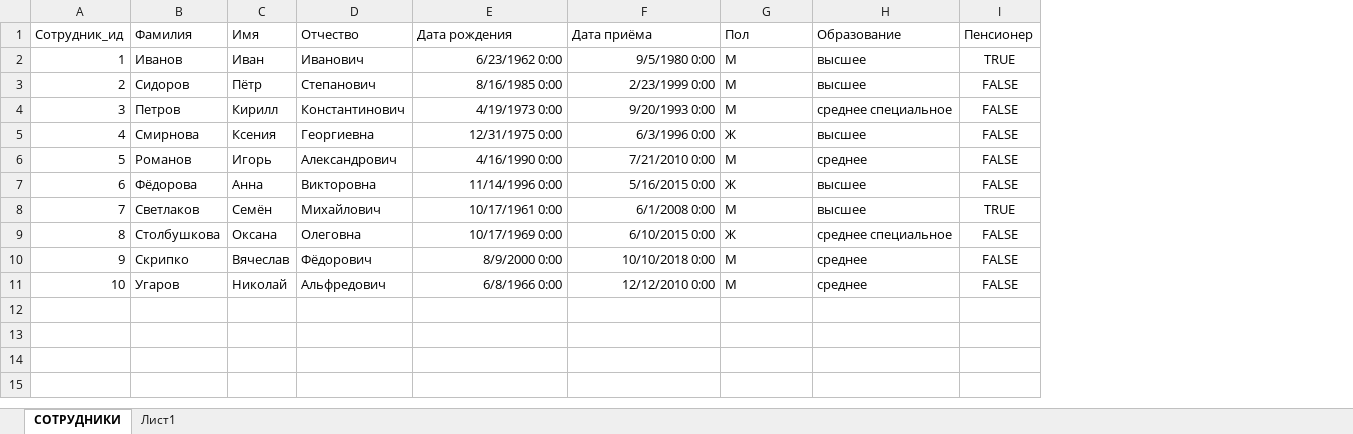
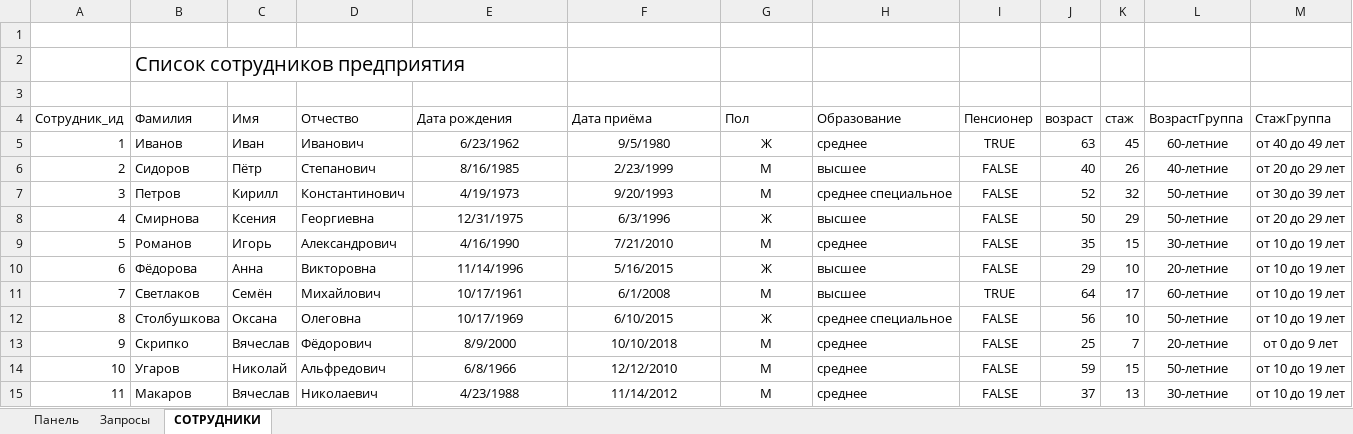
Before and after one commit to Viart1951/Database, an Excel workbook: Сотрудники.xlsx, sheet СОТРУДНИКИ, drawn as a sheet; values as stored, in another font and other column widths than the file's, no borders; table styles not drawn; addresses are those after the commit; the diff names each change by its address in the sheet, - before the commit and + after, or states it on an @@ line.

```diff
--- a/Сотрудники.xlsx (sheet СОТРУДНИКИ)
+++ b/Сотрудники.xlsx (sheet СОТРУДНИКИ)
-sheet tab: Лист1
+sheet tab: Панель
+sheet tab: Запросы
@@ sheet tab order changed: Панель | Запросы | СОТРУДНИКИ @@
+column J (возраст), rows 5-14: 63 | 40 | 52 | 50 | 35 | 29 | 64 | 56 | 25 | 59
+column K (стаж), rows 5-14: 45 | 26 | 32 | 29 | 15 | 10 | 17 | 10 | 7 | 15
+column L (ВозрастГруппа), rows 5-14: 60-летние | 40-летние | 50-летние | 50-летние | 30-летние | 20-летние | 60-летние | 50-летние | 20-летние | 50-летние
+column M (СтажГруппа), rows 5-14: от 40 до 49 лет | от 20 до 29 лет | от 30 до 39 лет | от 20 до 29 лет | от 10 до 19 лет | от 10 до 19 лет | от 10 до 19 лет | от 10 до 19 лет | от 0 до 9 лет | от 10 до 19 лет
+row 1: (empty)
+row 2:  | Список сотрудников предприятия
+row 3: (empty)
-E5 (Дата рождения): 6/23/1962 0:00
+E5 (Дата рождения): 6/23/1962
-E5:F14 alignment: right
+E5:F14 alignment: center
-F5 (Дата приёма): 9/5/1980 0:00
+F5 (Дата приёма): 9/5/1980
-G5 (Пол): М
+G5 (Пол): Ж
-G5:G14 alignment: left
+G5:G14 alignment: center
-H5 (Образование): высшее
+H5 (Образование): среднее
-E6 (Дата рождения): 8/16/1985 0:00
+E6 (Дата рождения): 8/16/1985
-F6 (Дата приёма): 2/23/1999 0:00
+F6 (Дата приёма): 2/23/1999
-E7 (Дата рождения): 4/19/1973 0:00
+E7 (Дата рождения): 4/19/1973
-F7 (Дата приёма): 9/20/1993 0:00
+F7 (Дата приёма): 9/20/1993
-E8 (Дата рождения): 12/31/1975 0:00
+E8 (Дата рождения): 12/31/1975
-F8 (Дата приёма): 6/3/1996 0:00
+F8 (Дата приёма): 6/3/1996
-E9 (Дата рождения): 4/16/1990 0:00
+E9 (Дата рождения): 4/16/1990
-F9 (Дата приёма): 7/21/2010 0:00
+F9 (Дата приёма): 7/21/2010
-E10 (Дата рождения): 11/14/1996 0:00
+E10 (Дата рождения): 11/14/1996
-F10 (Дата приёма): 5/16/2015 0:00
+F10 (Дата приёма): 5/16/2015
-E11 (Дата рождения): 10/17/1961 0:00
+E11 (Дата рождения): 10/17/1961
-F11 (Дата приёма): 6/1/2008 0:00
+F11 (Дата приёма): 6/1/2008
-E12 (Дата рождения): 10/17/1969 0:00
+E12 (Дата рождения): 10/17/1969
-F12 (Дата приёма): 6/10/2015 0:00
+F12 (Дата приёма): 6/10/2015
-E13 (Дата рождения): 8/9/2000 0:00
+E13 (Дата рождения): 8/9/2000
-F13 (Дата приёма): 10/10/2018 0:00
+F13 (Дата приёма): 10/10/2018
-E14 (Дата рождения): 6/8/1966 0:00
+E14 (Дата рождения): 6/8/1966
-F14 (Дата приёма): 12/12/2010 0:00
+F14 (Дата приёма): 12/12/2010
+row 15: 11 | Макаров | Вячеслав | Николаевич | 4/23/1988 | 11/14/2012 | М | среднее | FALSE | 37 | 13 | 30-летние | от 10 до 19 лет
```
Also changed, not shown: sheet Панель, charts or pictures, 1 other file.
